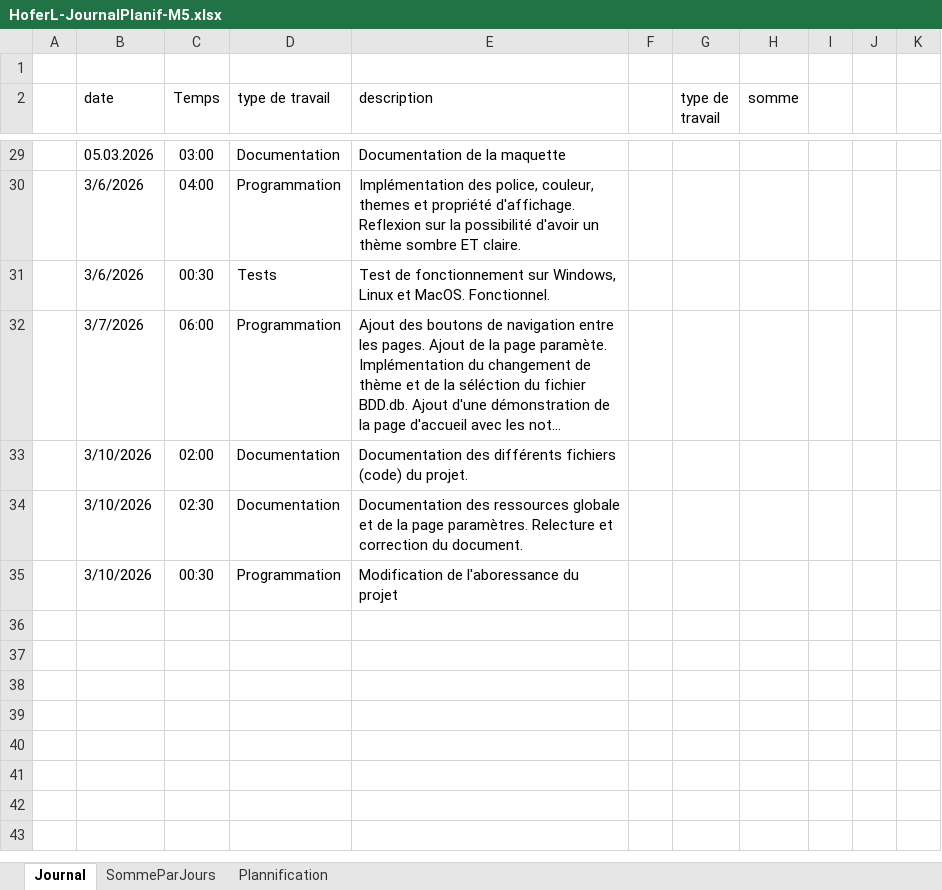
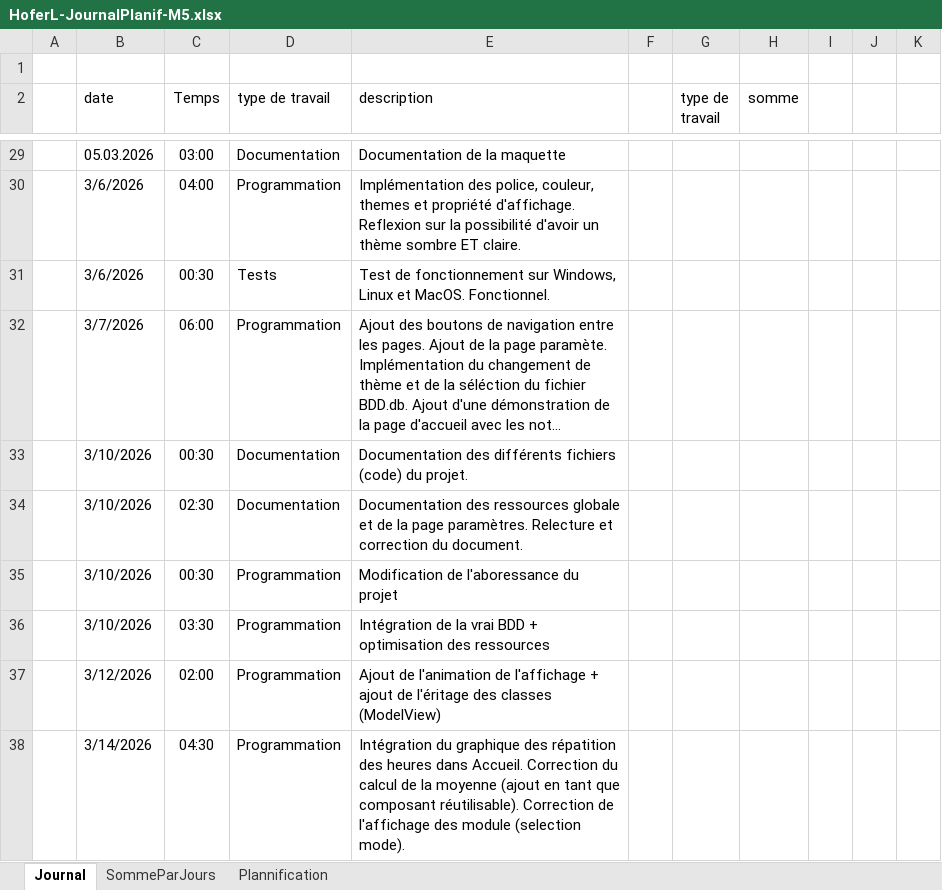
Before and after one commit to Hoferlukaslh/ScholarLog, an Excel workbook: Documentation/HoferL-JournalPlanif-M5.xlsx, sheet Journal, drawn as a sheet; only a part is shown, gaps mark what is left out; long unchanged cells end in …; values as stored, in another font and other column widths than the file's, no borders; charts and pictures and table styles not drawn; the diff covers the shown part only; the diff names each change by its address in the sheet, - before the commit and + after, or states it on an @@ line.

Commit message:
Documentation du code model.cs + correction de la documention et maj journal de travail

```diff
--- a/Documentation/HoferL-JournalPlanif-M5.xlsx (sheet Journal)
+++ b/Documentation/HoferL-JournalPlanif-M5.xlsx (sheet Journal)
-C33 (Temps): 02:00
+C33 (Temps): 00:30
+row 36:  | 3/10/2026 | 03:30 | Programmation | Intégration de la vrai BDD + optimisation des ressources
+row 37:  | 3/12/2026 | 02:00 | Programmation | Ajout de l'animation de l'affichage + ajout de l'éritage des classes (ModelView)
+row 38:  | 3/14/2026 | 04:30 | Programmation | Intégration du graphique des répatition des heures dans Accueil. Correction du calcul de la moyenne (ajout en tant que composant réutilisable). Correction de l'affichage des module (selection mode).
```
Also changed, not shown: 6 added rows and 13 edited cells elsewhere in this sheet, sheet SommeParJours, sheet Plannification, charts or pictures, 3 other files.
